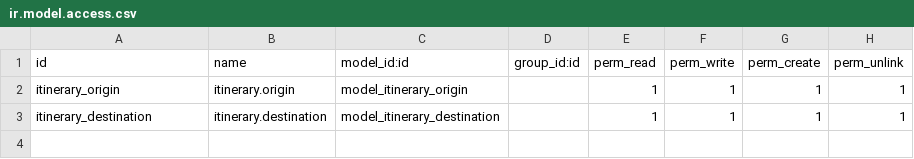
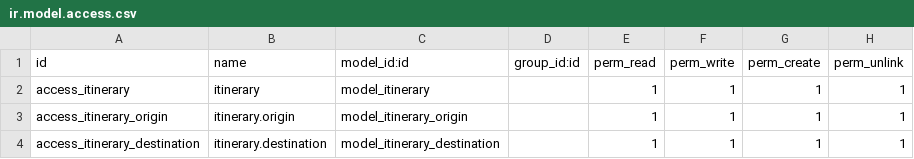
Before and after one commit to solucionestecnoweb/desarrollo_turaser, a CSV file: MOD_EXT/itinerary/security/ir.model.access.csv, drawn as a sheet.

```diff
--- a/MOD_EXT/itinerary/security/ir.model.access.csv
+++ b/MOD_EXT/itinerary/security/ir.model.access.csv
@@ -1,3 +1,4 @@
 id,name,model_id:id,group_id:id,perm_read,perm_write,perm_create,perm_unlink
-itinerary_origin,itinerary.origin,model_itinerary_origin,,1,1,1,1
-itinerary_destination,itinerary.destination,model_itinerary_destination,,1,1,1,1
+access_itinerary,itinerary,model_itinerary,,1,1,1,1
+access_itinerary_origin,itinerary.origin,model_itinerary_origin,,1,1,1,1
+access_itinerary_destination,itinerary.destination,model_itinerary_destination,,1,1,1,1
```
Also changed, not shown: MOD_EXT/sale_documents_agent/security/ir.model.access.csv, 23 other files.
